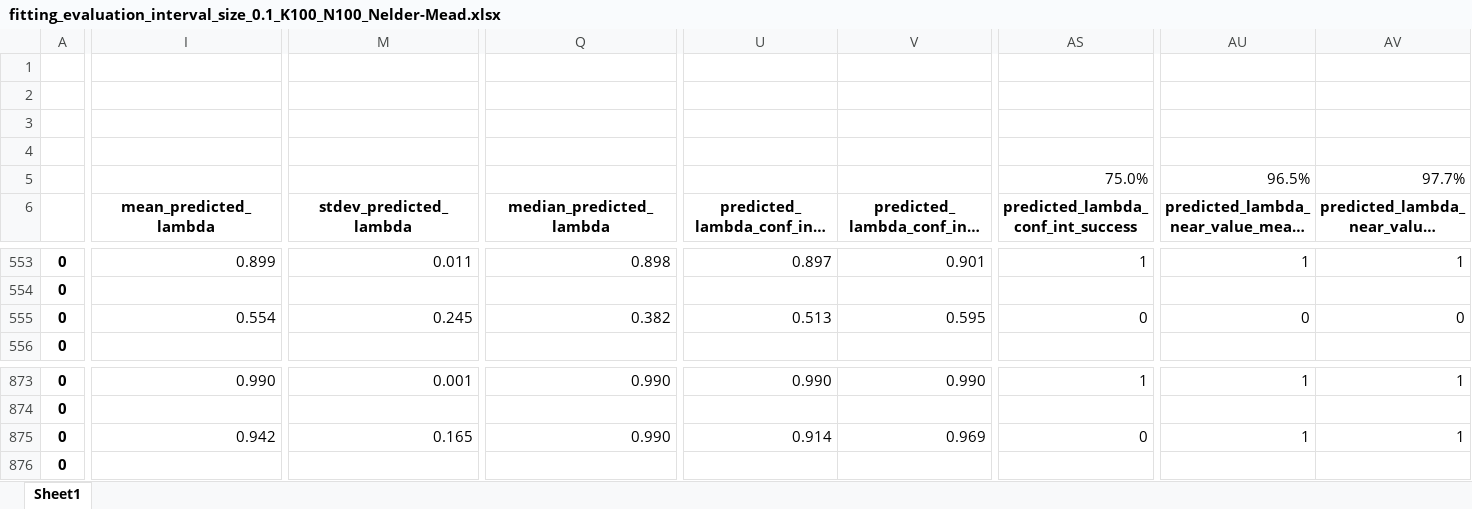
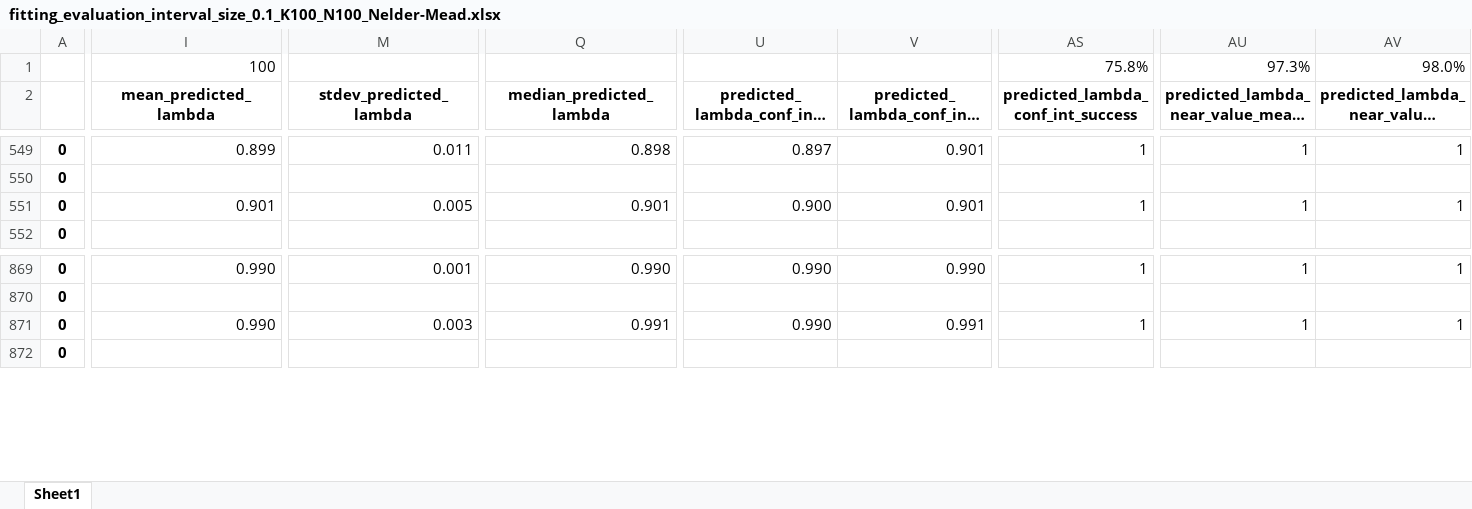
Before and after one commit to tomaskourim/amistat2019, an Excel workbook: results/fitting_evaluation_interval_size_0.1_K100_N100_Nelder-Mead.xlsx, sheet Sheet1, drawn as a sheet; only a part is shown, gaps mark what is left out; long unchanged cells end in …; values as stored, in another font and other column widths than the file's, no borders; removed rows and columns are numbered as before the commit, all else as after; rows hold the shown columns only; the diff covers the shown part only; the diff names each change by its address in the sheet, - before the commit and + after, or states it on an @@ line.

Commit message:
new results

```diff
--- a/results/fitting_evaluation_interval_size_0.1_K100_N100_Nelder-Mead.xlsx (sheet Sheet1)
+++ b/results/fitting_evaluation_interval_size_0.1_K100_N100_Nelder-Mead.xlsx (sheet Sheet1)
-row 1: (empty)
-row 2: (empty)
-row 3: (empty)
-row 4: (empty)
-I1: (empty)
+I1: 100
-AS1: 75.0%
+AS1: 75.8%
-AU1: 96.5%
+AU1: 97.3%
-AV1: 97.7%
+AV1: 98.0%
-I551: 0.554
+I551: 0.901
-M551: 0.245
+M551: 0.005
-Q551: 0.382
+Q551: 0.901
-U551: 0.513
+U551: 0.900
-V551: 0.595
+V551: 0.901
-AS551: 0
+AS551: 1
-AU551: 0
+AU551: 1
-AV551: 0
+AV551: 1
-I871: 0.942
+I871: 0.990
-M871: 0.165
+M871: 0.003
-Q871: 0.990
+Q871: 0.991
-U871: 0.914
+U871: 0.990
-V871: 0.969
+V871: 0.991
-AS871: 0
+AS871: 1
```
Also changed, not shown: 17 edited cells elsewhere in this sheet, formulas that keep their value, results/fitting_evaluation_interval_size_0.05_K100_N100_Nelder-Mead.xlsx, results/fitting_evaluation_interval_size_0.05_K10_N100_Nelder-Mead.xlsx, 12 other files.
